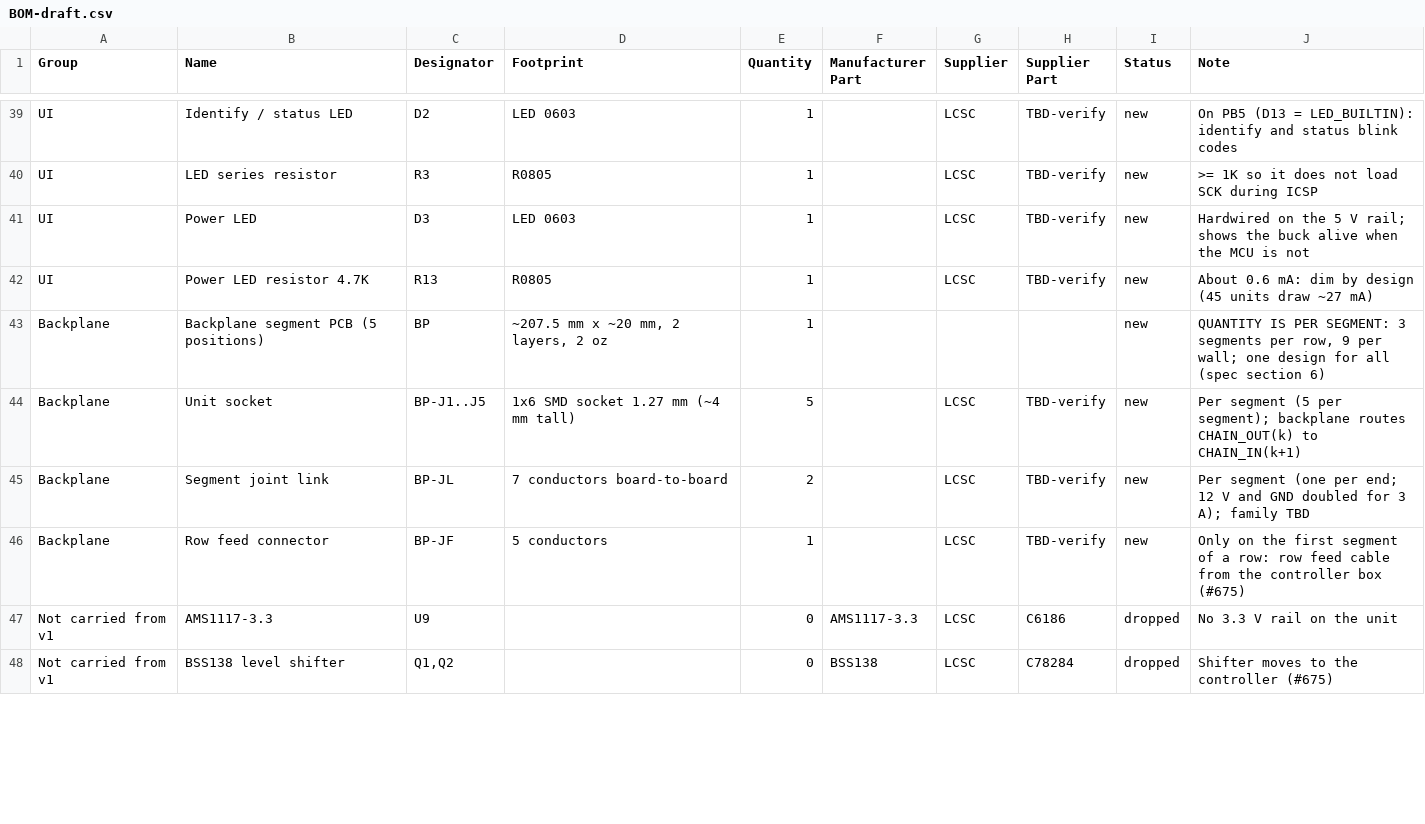
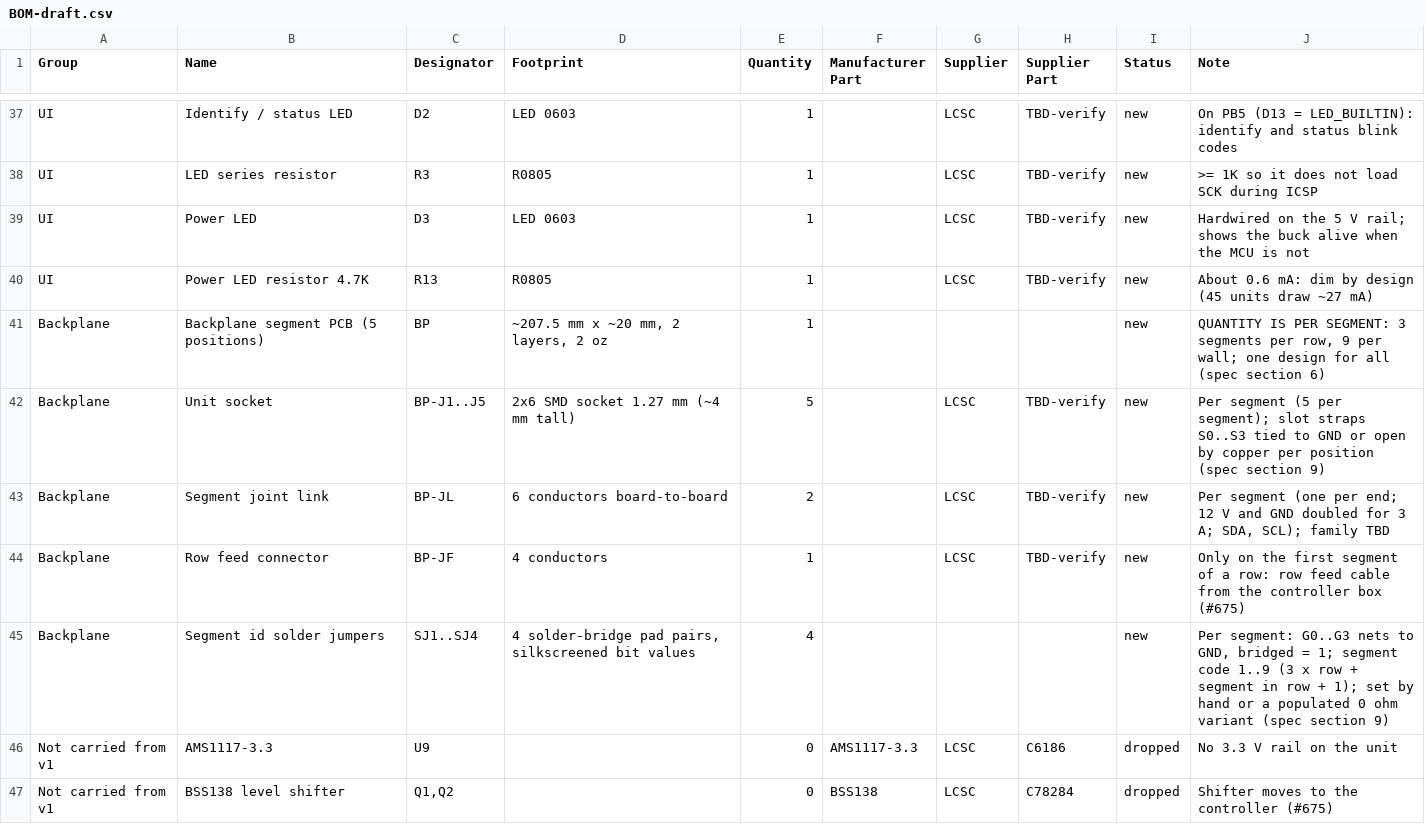
Before and after one commit to lvschouwen/split-flap, a CSV file: PCB/v2-note/BOM-draft.csv, drawn as a sheet; only a part is shown, gaps mark what is left out; the diff covers the shown part only.

```diff
--- a/PCB/v2-note/BOM-draft.csv
+++ b/PCB/v2-note/BOM-draft.csv
@@ -43,5 +41,6 @@ UI,Power LED resistor 4.7K,R13,R0805,1,,LCSC,TBD-verify,new,About 0.6 mA: dim by
 Backplane,Backplane segment PCB (5 positions),BP,"~207.5 mm x ~20 mm, 2 layers, 2 oz",1,,,,new,"QUANTITY IS PER SEGMENT: 3 segments per row, 9 per wall; one design for all (spec section 6)"
-Backplane,Unit socket,BP-J1..J5,1x6 SMD socket 1.27 mm (~4 mm tall),5,,LCSC,TBD-verify,new,Per segment (5 per segment); backplane routes CHAIN_OUT(k) to CHAIN_IN(k+1)
-Backplane,Segment joint link,BP-JL,7 conductors board-to-board,2,,LCSC,TBD-verify,new,"Per segment (one per end; 12 V and GND doubled for 3 A); family TBD"
-Backplane,Row feed connector,BP-JF,5 conductors,1,,LCSC,TBD-verify,new,Only on the first segment of a row: row feed cable from the controller box (#675)
+Backplane,Unit socket,BP-J1..J5,2x6 SMD socket 1.27 mm (~4 mm tall),5,,LCSC,TBD-verify,new,Per segment (5 per segment); slot straps S0..S3 tied to GND or open by copper per position (spec section 9)
+Backplane,Segment joint link,BP-JL,6 conductors board-to-board,2,,LCSC,TBD-verify,new,"Per segment (one per end; 12 V and GND doubled for 3 A; SDA, SCL); family TBD"
+Backplane,Row feed connector,BP-JF,4 conductors,1,,LCSC,TBD-verify,new,Only on the first segment of a row: row feed cable from the controller box (#675)
+Backplane,Segment id solder jumpers,SJ1..SJ4,"4 solder-bridge pad pairs, silkscreened bit values",4,,,,new,"Per segment: G0..G3 nets to GND, bridged = 1; segment code 1..9 (3 x row + segment in row + 1); set by hand or a populated 0 ohm variant (spec section 9)"
 Not carried from v1,AMS1117-3.3,U9,,0,AMS1117-3.3,LCSC,C6186,dropped,No 3.3 V rail on the unit
```
Also changed, not shown: 2 removed rows and 7 edited cells elsewhere in this file, 1 other file.
